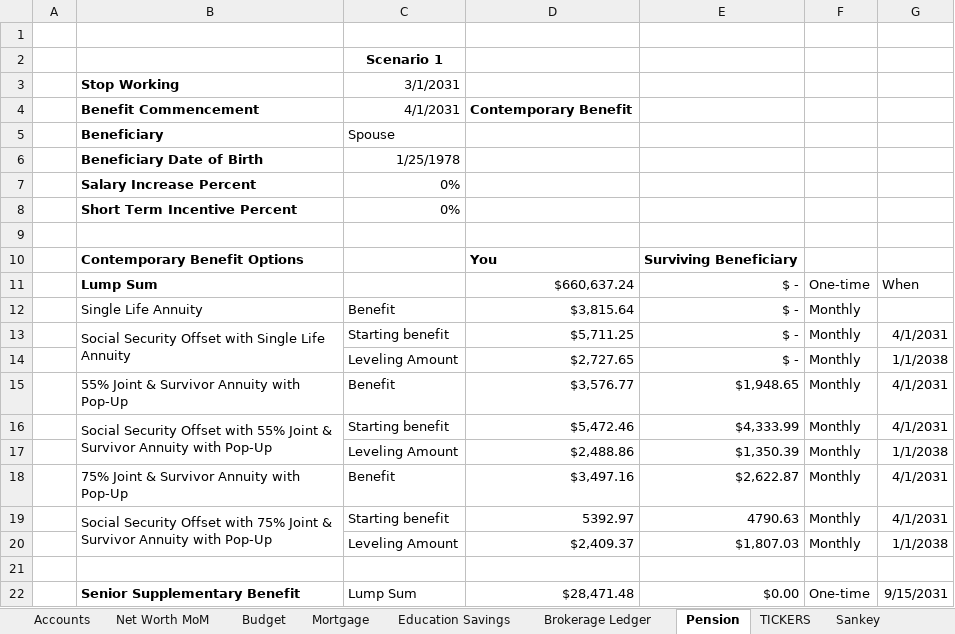
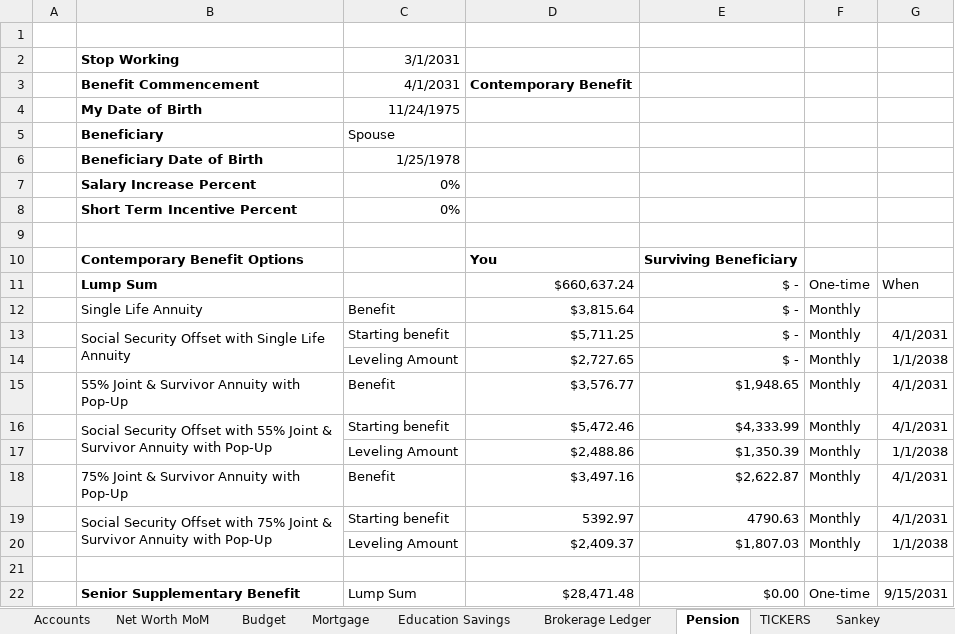
Before and after one commit to anorby515/AI2FI, an Excel workbook: core/sample-data/Financial Template.xlsx, sheet Pension, drawn as a sheet; values as stored, in another font and other column widths than the file's, no borders; removed rows and columns are numbered as before the commit, all else as after; the diff names each change by its address in the sheet, - before the commit and + after, or states it on an @@ line.

```diff
--- a/core/sample-data/Financial Template.xlsx (sheet Pension)
+++ b/core/sample-data/Financial Template.xlsx (sheet Pension)
-row 2:  |  | Scenario 1
+row 4:  | My Date of Birth | 11/24/1975
```
Also changed, not shown: sheet Education Savings.
